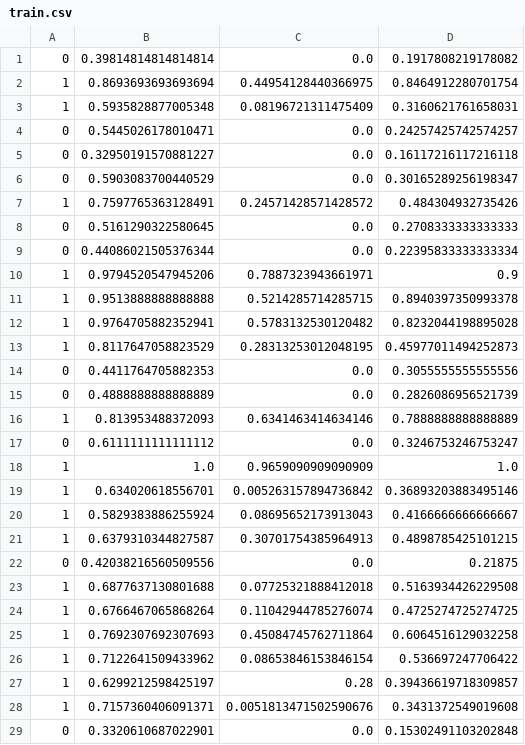
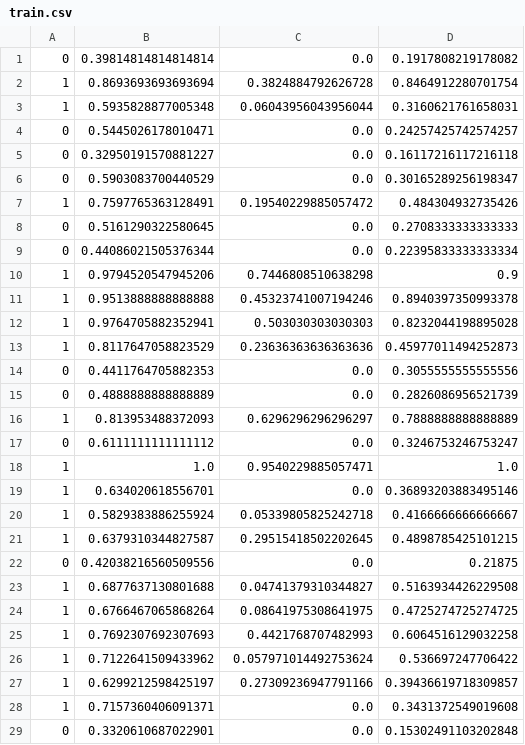
Before and after one commit to gomesluiz/plagiarism-detector, a CSV file: plagiarism_data/train.csv, drawn as a sheet; only a part is shown; the diff covers the shown part only.

```diff
--- a/plagiarism_data/train.csv
+++ b/plagiarism_data/train.csv
@@ -1,4 +1,4 @@
 0,0.39814814814814814,0.0,0.1917808219178082
-1,0.8693693693693694,0.44954128440366975,0.8464912280701754
-1,0.5935828877005348,0.08196721311475409,0.3160621761658031
+1,0.8693693693693694,0.3824884792626728,0.8464912280701754
+1,0.5935828877005348,0.06043956043956044,0.3160621761658031
 0,0.5445026178010471,0.0,0.24257425742574257
@@ -6,24 +6,24 @@
 0,0.5903083700440529,0.0,0.30165289256198347
-1,0.7597765363128491,0.24571428571428572,0.484304932735426
+1,0.7597765363128491,0.19540229885057472,0.484304932735426
 0,0.5161290322580645,0.0,0.2708333333333333
 0,0.44086021505376344,0.0,0.22395833333333334
-1,0.9794520547945206,0.7887323943661971,0.9
-1,0.9513888888888888,0.5214285714285715,0.8940397350993378
-1,0.9764705882352941,0.5783132530120482,0.8232044198895028
-1,0.8117647058823529,0.28313253012048195,0.45977011494252873
+1,0.9794520547945206,0.7446808510638298,0.9
+1,0.9513888888888888,0.45323741007194246,0.8940397350993378
+1,0.9764705882352941,0.503030303030303,0.8232044198895028
+1,0.8117647058823529,0.23636363636363636,0.45977011494252873
 0,0.4411764705882353,0.0,0.3055555555555556
 0,0.4888888888888889,0.0,0.2826086956521739
-1,0.813953488372093,0.6341463414634146,0.7888888888888889
+1,0.813953488372093,0.6296296296296297,0.7888888888888889
 0,0.6111111111111112,0.0,0.3246753246753247
-1,1.0,0.9659090909090909,1.0
-1,0.634020618556701,0.005263157894736842,0.36893203883495146
-1,0.5829383886255924,0.08695652173913043,0.4166666666666667
-1,0.6379310344827587,0.30701754385964913,0.4898785425101215
+1,1.0,0.9540229885057471,1.0
+1,0.634020618556701,0.0,0.36893203883495146
+1,0.5829383886255924,0.05339805825242718,0.4166666666666667
+1,0.6379310344827587,0.29515418502202645,0.4898785425101215
 0,0.42038216560509556,0.0,0.21875
-1,0.6877637130801688,0.07725321888412018,0.5163934426229508
-1,0.6766467065868264,0.11042944785276074,0.4725274725274725
-1,0.7692307692307693,0.45084745762711864,0.6064516129032258
-1,0.7122641509433962,0.08653846153846154,0.536697247706422
-1,0.6299212598425197,0.28,0.39436619718309857
-1,0.7157360406091371,0.0051813471502590676,0.3431372549019608
+1,0.6877637130801688,0.04741379310344827,0.5163934426229508
+1,0.6766467065868264,0.08641975308641975,0.4725274725274725
+1,0.7692307692307693,0.4421768707482993,0.6064516129032258
+1,0.7122641509433962,0.057971014492753624,0.536697247706422
+1,0.6299212598425197,0.27309236947791166,0.39436619718309857
+1,0.7157360406091371,0.0,0.3431372549019608
 0,0.3320610687022901,0.0,0.15302491103202848
```
Also changed, not shown: 23 edited cells elsewhere in this file, plagiarism_data/test.csv, 2 other files.
